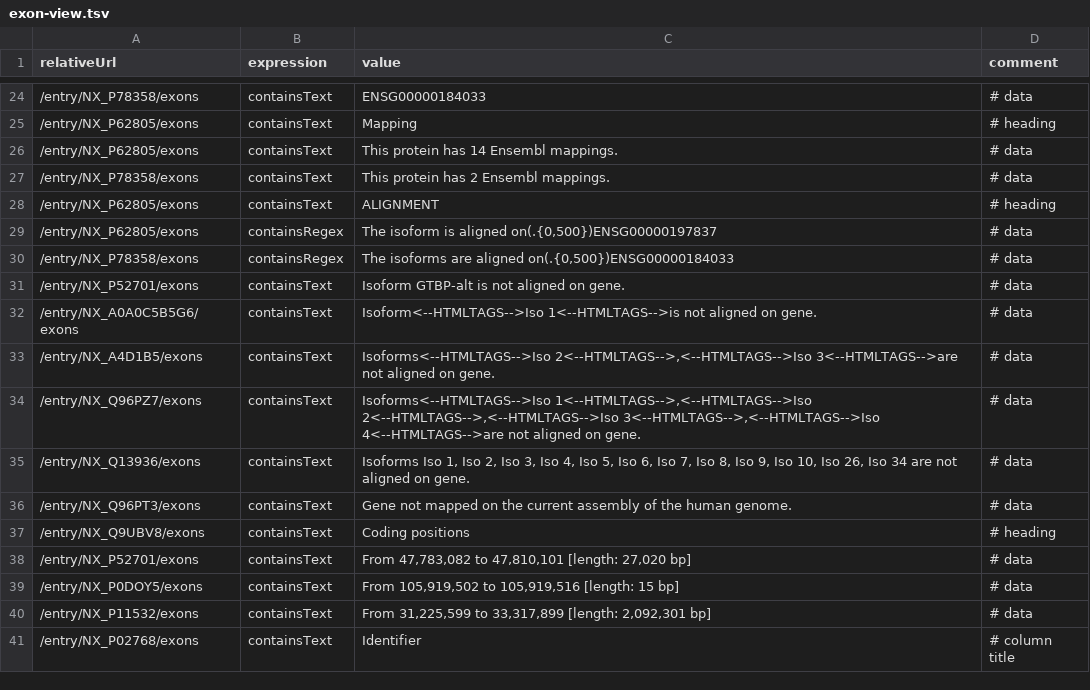
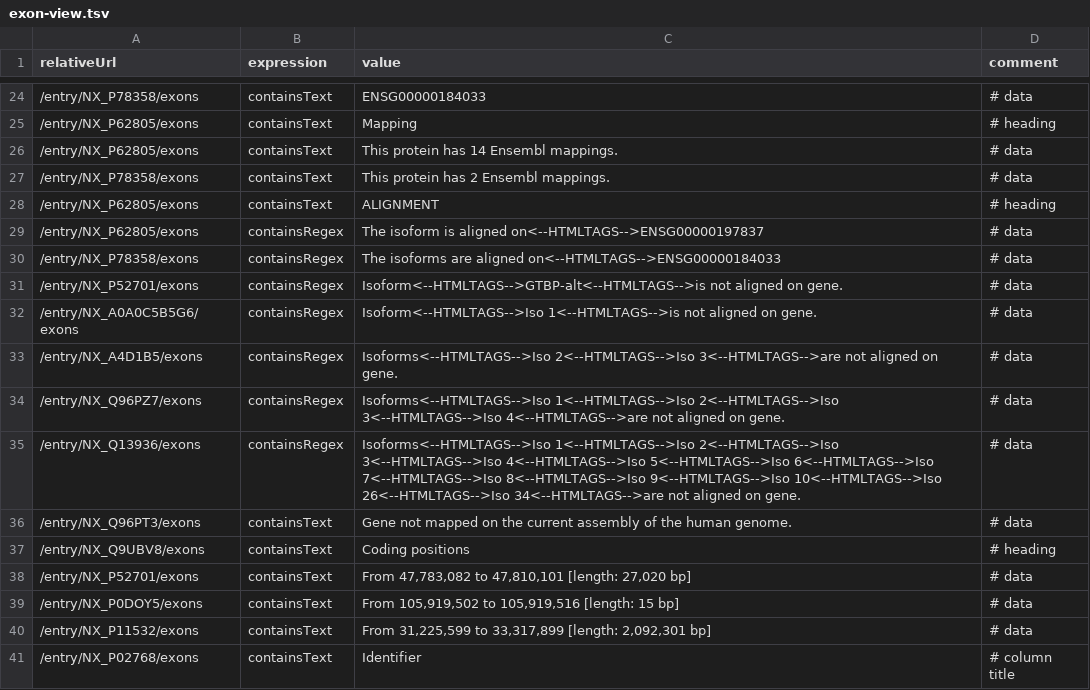
Before and after one commit to calipho-sib/nextprot-automated-qc, a TSV file: test-specs/exon-view.tsv, drawn as a sheet; only a part is shown, gaps mark what is left out.

Commit message:
adding exon view specs

```diff
--- a/test-specs/exon-view.tsv
+++ b/test-specs/exon-view.tsv
@@ -28,9 +28,9 @@ relativeUrl	expression	value	comment
 /entry/NX_P62805/exons	containsText	ALIGNMENT	# heading
-/entry/NX_P62805/exons	containsRegex	The isoform is aligned on(.{0,500})ENSG00000197837	# data
-/entry/NX_P78358/exons	containsRegex	The isoforms are aligned on(.{0,500})ENSG00000184033	# data
-/entry/NX_P52701/exons	containsText	Isoform GTBP-alt is not aligned on gene.	# data
-/entry/NX_A0A0C5B5G6/exons	containsText	Isoform<--HTMLTAGS-->Iso 1<--HTMLTAGS-->is not aligned on gene.	# data
-/entry/NX_A4D1B5/exons	containsText	Isoforms<--HTMLTAGS-->Iso 2<--HTMLTAGS-->,<--HTMLTAGS-->Iso 3<--HTMLTAGS-->are not aligned on gene.	# data
-/entry/NX_Q96PZ7/exons	containsText	Isoforms<--HTMLTAGS-->Iso 1<--HTMLTAGS-->,<--HTMLTAGS-->Iso 2<--HTMLTAGS-->,<--HTMLTAGS-->Iso 3<--HTMLTAGS-->,<--HTMLTAGS-->Iso 4<--HTMLTAGS-->are not aligned on gene.	# data
-/entry/NX_Q13936/exons	containsText	Isoforms Iso 1, Iso 2, Iso 3, Iso 4, Iso 5, Iso 6, Iso 7, Iso 8, Iso 9, Iso 10, Iso 26, Iso 34 are not aligned on gene.	# data
+/entry/NX_P62805/exons	containsRegex	The isoform is aligned on<--HTMLTAGS-->ENSG00000197837	# data
+/entry/NX_P78358/exons	containsRegex	The isoforms are aligned on<--HTMLTAGS-->ENSG00000184033	# data
+/entry/NX_P52701/exons	containsRegex	Isoform<--HTMLTAGS-->GTBP-alt<--HTMLTAGS-->is not aligned on gene.	# data
+/entry/NX_A0A0C5B5G6/exons	containsRegex	Isoform<--HTMLTAGS-->Iso 1<--HTMLTAGS-->is not aligned on gene.	# data
+/entry/NX_A4D1B5/exons	containsRegex	Isoforms<--HTMLTAGS-->Iso 2<--HTMLTAGS-->Iso 3<--HTMLTAGS-->are not aligned on gene.	# data
+/entry/NX_Q96PZ7/exons	containsRegex	Isoforms<--HTMLTAGS-->Iso 1<--HTMLTAGS-->Iso 2<--HTMLTAGS-->Iso 3<--HTMLTAGS-->Iso 4<--HTMLTAGS-->are not aligned on gene.	# data
+/entry/NX_Q13936/exons	containsRegex	Isoforms<--HTMLTAGS-->Iso 1<--HTMLTAGS-->Iso 2<--HTMLTAGS-->Iso 3<--HTMLTAGS-->Iso 4<--HTMLTAGS-->Iso 5<--HTMLTAGS-->Iso 6<--HTMLTAGS-->Iso 7<--HTMLTAGS-->Iso 8<--HTMLTAGS-->Iso 9<--HTMLTAGS-->Iso 10<--HTMLTAGS-->Iso 26<--HTMLTAGS-->Iso 34<--HTMLTAGS-->are not aligned on gene.	# data
 /entry/NX_Q96PT3/exons	containsText	Gene not mapped on the current assembly of the human genome.	# data
```
